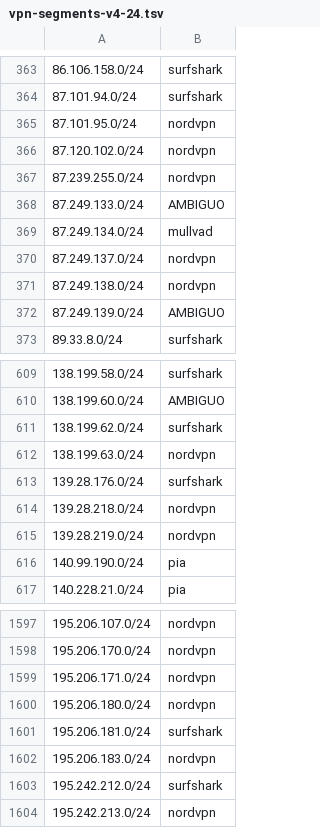
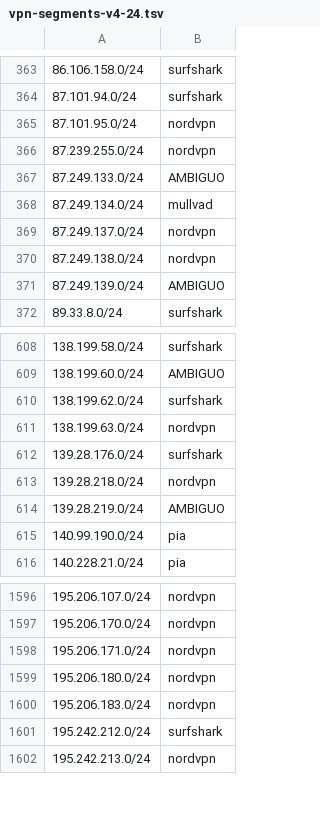
Before and after one commit to k0jir0900/nexus, a TSV file: vpn-finder/segments/vpn-segments-v4-24.tsv, drawn as a sheet; only a part is shown, gaps mark what is left out.

```diff
--- a/vpn-finder/segments/vpn-segments-v4-24.tsv
+++ b/vpn-finder/segments/vpn-segments-v4-24.tsv
@@ -365,3 +365,2 @@
 87.101.95.0/24	nordvpn
-87.120.102.0/24	nordvpn
 87.239.255.0/24	nordvpn
@@ -614,3 +613,3 @@
 139.28.218.0/24	nordvpn
-139.28.219.0/24	nordvpn
+139.28.219.0/24	AMBIGUO
 140.99.190.0/24	pia
@@ -1600,3 +1599,2 @@
 195.206.180.0/24	nordvpn
-195.206.181.0/24	surfshark
 195.206.183.0/24	nordvpn
```
Also changed, not shown: vpn-finder/providers/vpn-ipvanish-v4.csv, vpn-finder/providers/vpn-mullvad-v4.csv, 12 other files.
